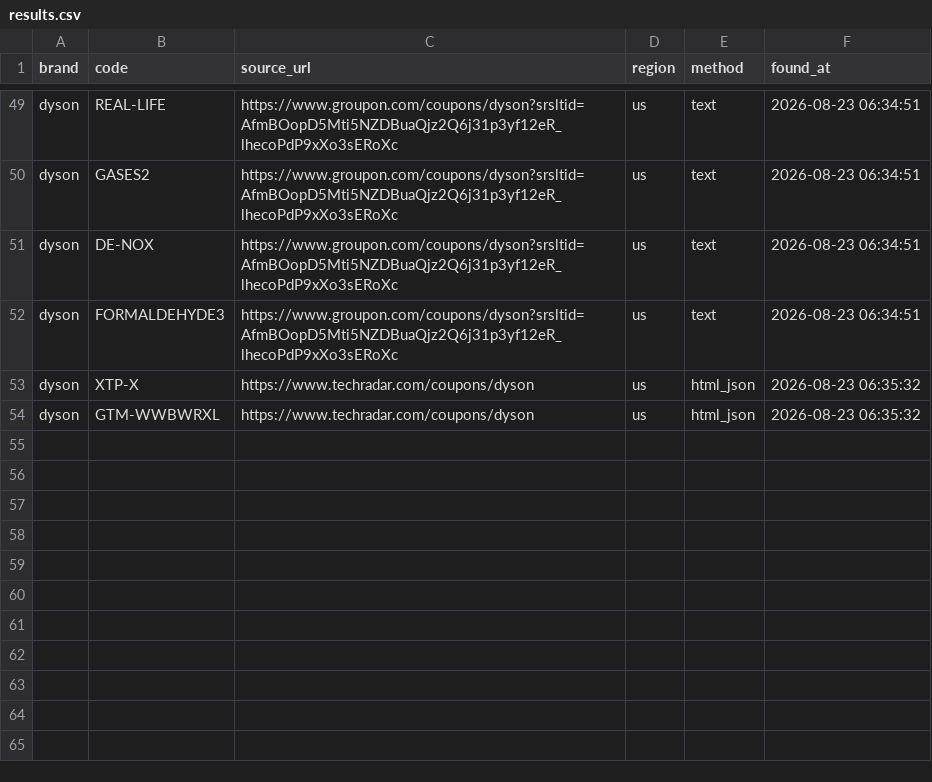
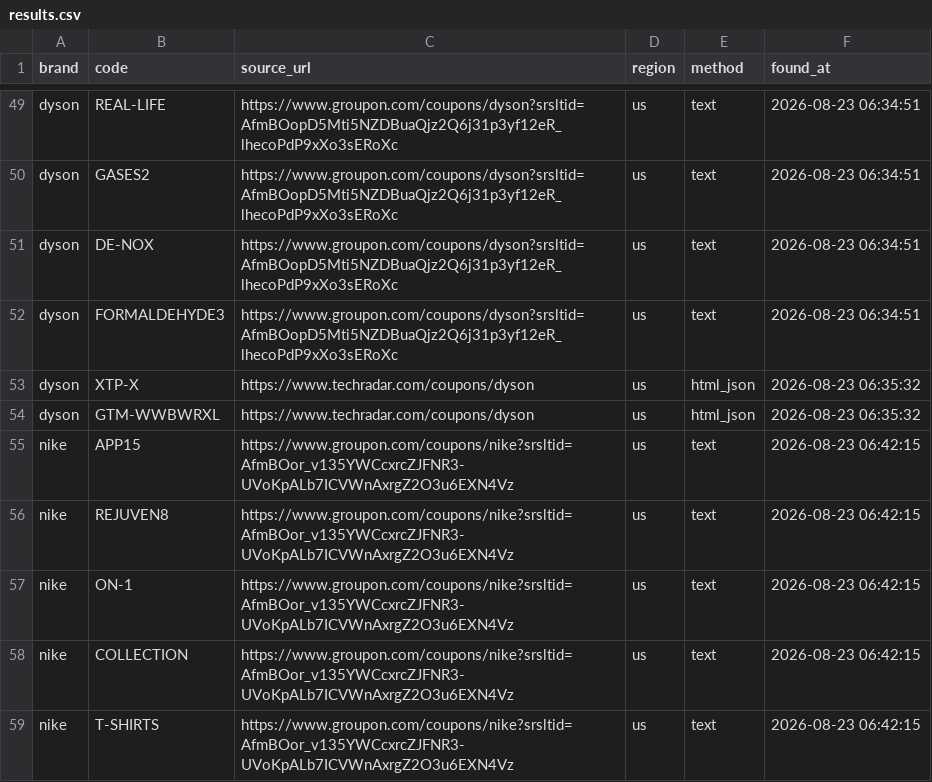
Before and after one commit to farrukhan11/couponScrapper, a CSV file: results.csv, drawn as a sheet; only a part is shown, gaps mark what is left out.

Commit message:
feat: add Nike scraping URLs, new scraper test utility, and update deals and results datasets

```diff
--- a/results.csv
+++ b/results.csv
@@ -54 +54,6 @@ dyson,XTP-X,https://www.techradar.com/coupons/dyson,us,html_json,2026-08-23 06:3
 dyson,GTM-WWBWRXL,https://www.techradar.com/coupons/dyson,us,html_json,2026-08-23 06:35:32
+nike,APP15,https://www.groupon.com/coupons/nike?srsltid=AfmBOor_v135YWCcxrcZJFNR3-UVoKpALb7ICVWnAxrgZ2O3u6EXN4Vz,us,text,2026-08-23 06:42:15
+nike,REJUVEN8,https://www.groupon.com/coupons/nike?srsltid=AfmBOor_v135YWCcxrcZJFNR3-UVoKpALb7ICVWnAxrgZ2O3u6EXN4Vz,us,text,2026-08-23 06:42:15
+nike,ON-1,https://www.groupon.com/coupons/nike?srsltid=AfmBOor_v135YWCcxrcZJFNR3-UVoKpALb7ICVWnAxrgZ2O3u6EXN4Vz,us,text,2026-08-23 06:42:15
+nike,COLLECTION,https://www.groupon.com/coupons/nike?srsltid=AfmBOor_v135YWCcxrcZJFNR3-UVoKpALb7ICVWnAxrgZ2O3u6EXN4Vz,us,text,2026-08-23 06:42:15
+nike,T-SHIRTS,https://www.groupon.com/coupons/nike?srsltid=AfmBOor_v135YWCcxrcZJFNR3-UVoKpALb7ICVWnAxrgZ2O3u6EXN4Vz,us,text,2026-08-23 06:42:15
```
Also changed, not shown: deals.csv, urls.csv, 1 other file.
